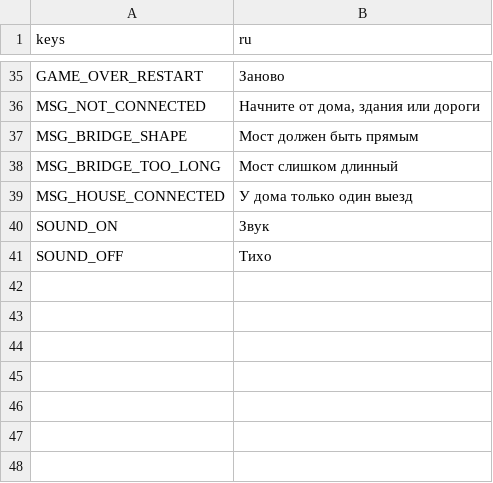
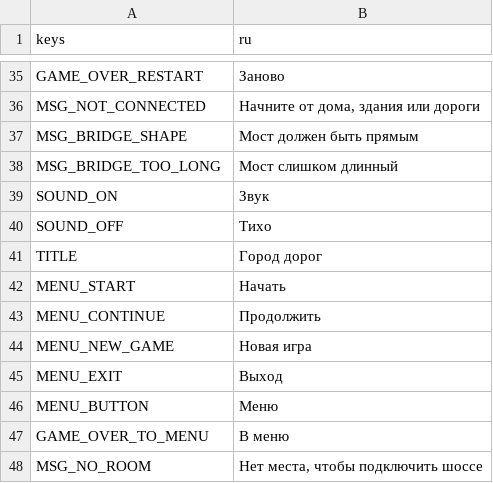
Before and after one commit to Norf-g/road-game, a CSV file: game/i18n/strings.csv, drawn as a sheet; only a part is shown, gaps mark what is left out.

```diff
--- a/game/i18n/strings.csv
+++ b/game/i18n/strings.csv
@@ -38,4 +38,11 @@ MSG_BRIDGE_SHAPE,Мост должен быть прямым
 MSG_BRIDGE_TOO_LONG,Мост слишком длинный
-MSG_HOUSE_CONNECTED,У дома только один выезд
 SOUND_ON,Звук
 SOUND_OFF,Тихо
+TITLE,Город дорог
+MENU_START,Начать
+MENU_CONTINUE,Продолжить
+MENU_NEW_GAME,Новая игра
+MENU_EXIT,Выход
+MENU_BUTTON,Меню
+GAME_OVER_TO_MENU,В меню
+MSG_NO_ROOM,"Нет места, чтобы подключить шоссе"
```
Also changed, not shown: 40 other files.
